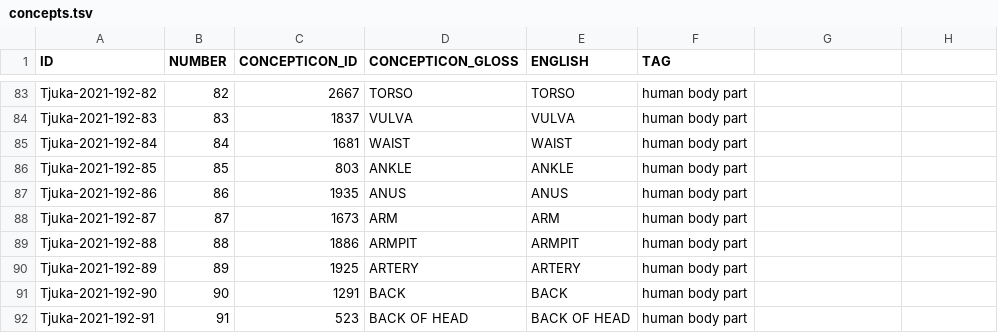
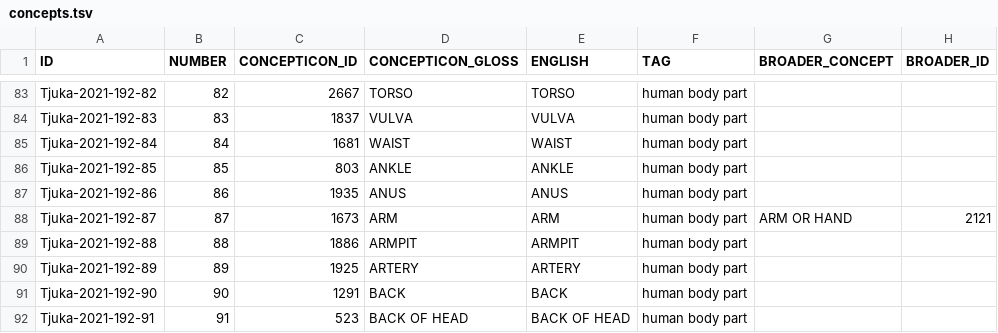
Before and after one commit to clics/clicsbp, a TSV file: etc/concepts.tsv, drawn as a sheet; only a part is shown, gaps mark what is left out; the diff covers the shown part only.

Commit message:
Add datasets, broader concepts, language families

```diff
--- a/etc/concepts.tsv
+++ b/etc/concepts.tsv
@@ -1 +1 @@
-ID	NUMBER	CONCEPTICON_ID	CONCEPTICON_GLOSS	ENGLISH	TAG
+ID	NUMBER	CONCEPTICON_ID	CONCEPTICON_GLOSS	ENGLISH	TAG	BROADER_CONCEPT	BROADER_ID
@@ -88 +88 @@ Tjuka-2021-192-86	86	1935	ANUS	ANUS	human body part
-Tjuka-2021-192-87	87	1673	ARM	ARM	human body part
+Tjuka-2021-192-87	87	1673	ARM	ARM	human body part	ARM OR HAND	2121
```
Also changed, not shown: 40 edited cells elsewhere in this file, etc/datasets.tsv, 1 other file.
